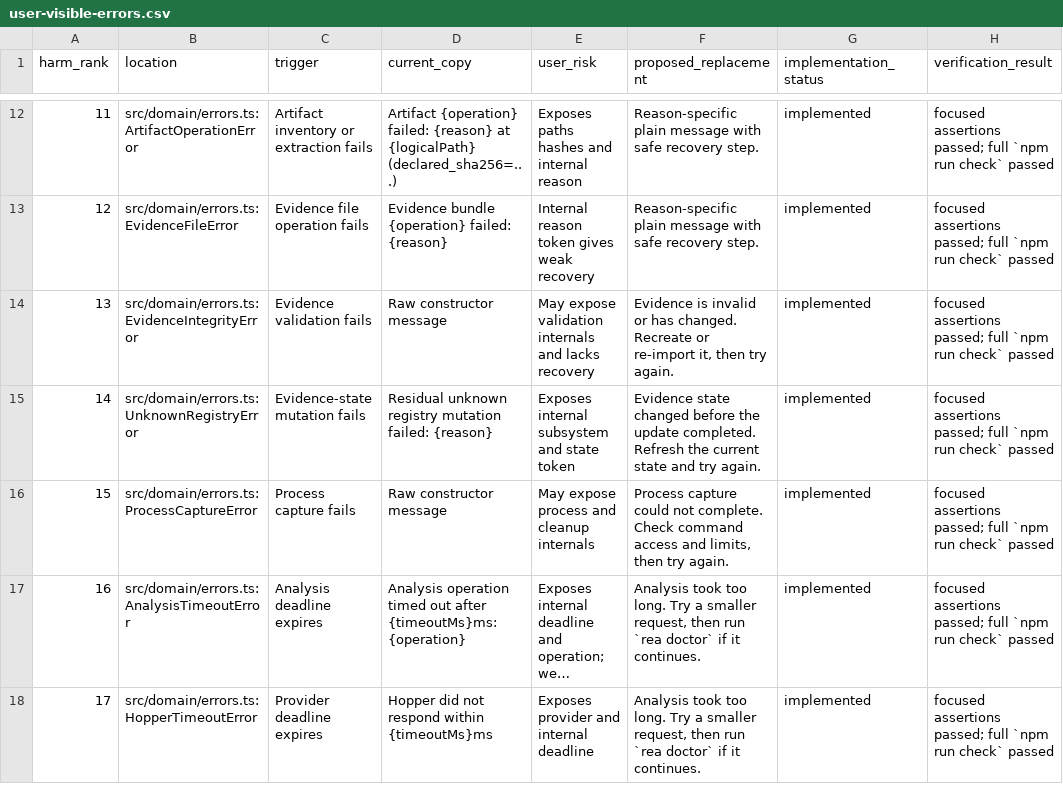
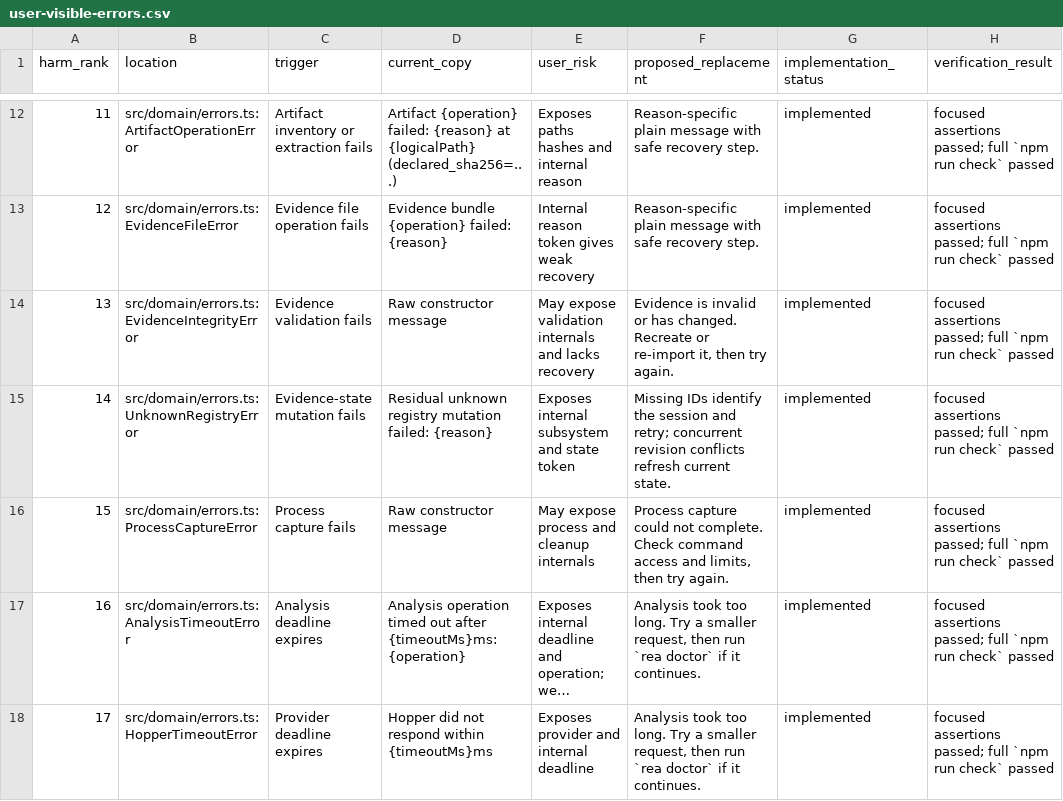
Before and after one commit to darsrc/rea, a CSV file: docs/user-visible-errors.csv, drawn as a sheet; only a part is shown, gaps mark what is left out; long unchanged cells end in ….

Commit message:
fix(errors): preserve actionable analysis diagnostics

```diff
--- a/docs/user-visible-errors.csv
+++ b/docs/user-visible-errors.csv
@@ -14,3 +14,3 @@ harm_rank,location,trigger,current_copy,user_risk,proposed_replacement,implement
 13,src/domain/errors.ts:EvidenceIntegrityError,Evidence validation fails,Raw constructor message,May expose validation internals and lacks recovery,"Evidence is invalid or has changed. Recreate or re-import it, then try again.",implemented,focused assertions passed; full `npm run check` passed
-14,src/domain/errors.ts:UnknownRegistryError,Evidence-state mutation fails,"Residual unknown registry mutation failed: {reason}",Exposes internal subsystem and state token,"Evidence state changed before the update completed. Refresh the current state and try again.",implemented,focused assertions passed; full `npm run check` passed
+14,src/domain/errors.ts:UnknownRegistryError,Evidence-state mutation fails,"Residual unknown registry mutation failed: {reason}",Exposes internal subsystem and state token,"Missing IDs identify the session and retry; concurrent revision conflicts refresh current state.",implemented,focused assertions passed; full `npm run check` passed
 15,src/domain/errors.ts:ProcessCaptureError,Process capture fails,Raw constructor message,May expose process and cleanup internals,"Process capture could not complete. Check command access and limits, then try again.",implemented,focused assertions passed; full `npm run check` passed
```
Also changed, not shown: 8 other files.
